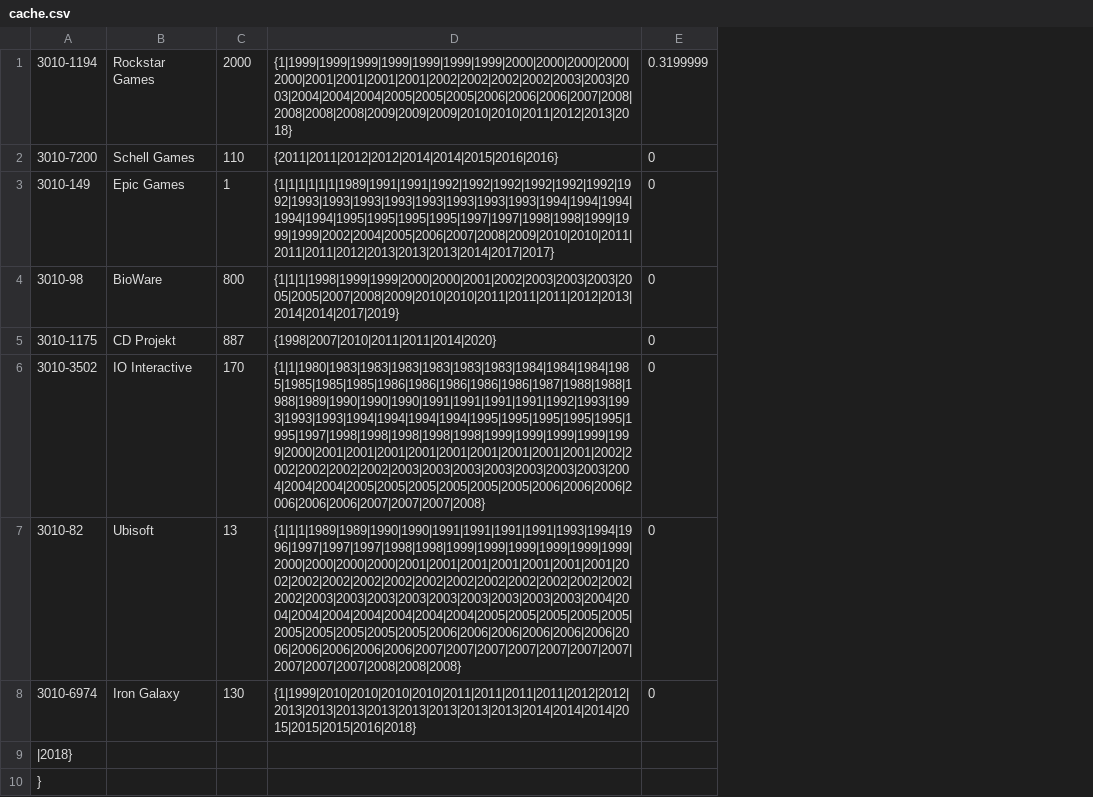
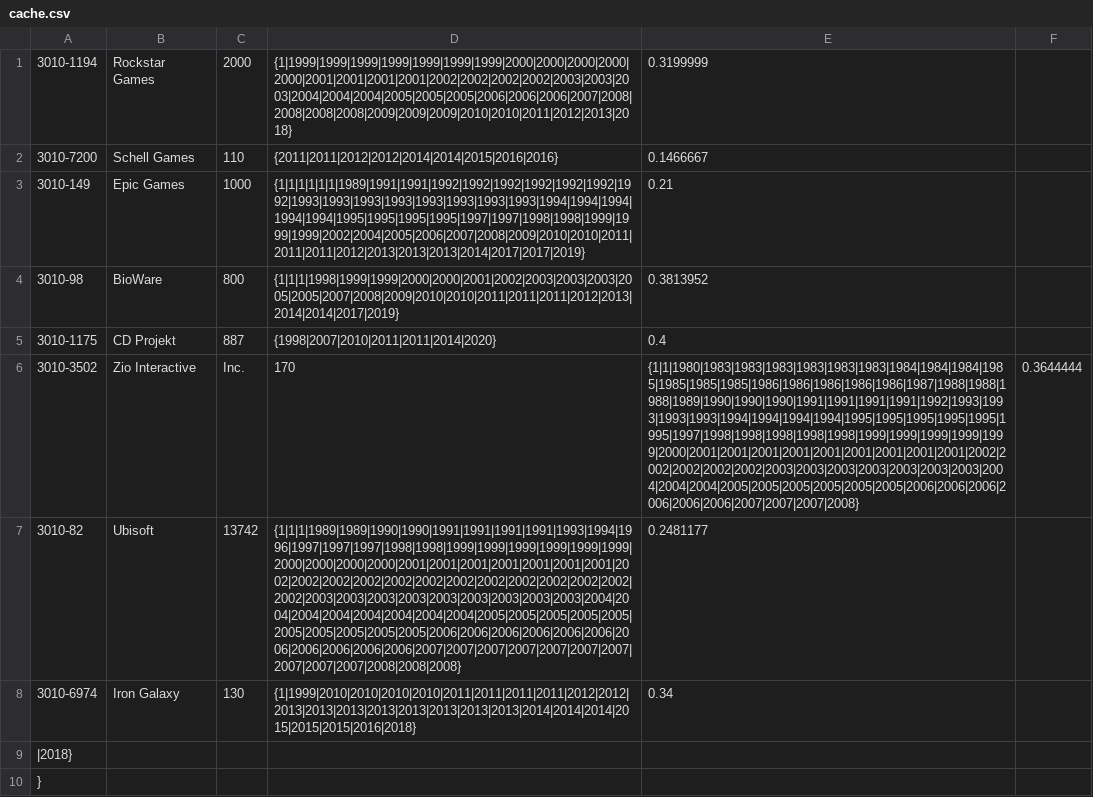
Before and after one commit to JamesEConnor/GameStudioScorer, a CSV file: GameStudioScorer/bin/Debug/cache.csv, drawn as a sheet; removed rows and columns are numbered as before the commit, all else as after; the diff names each change by its address in the sheet, - before the commit and + after, or states it on an @@ line.

```diff
--- a/GameStudioScorer/bin/Debug/cache.csv
+++ b/GameStudioScorer/bin/Debug/cache.csv
-column E, rows 1-8: 0.3199999 | 0 | 0 | 0 | 0 | 0 | 0 | 0
+column E, rows 1-8: 0.3199999 | 0.1466667 | 0.21 | 0.3813952 | 0.4 | {1|1|1980|1983|1983|1983|1983|1983|1983|1984|1984|1984|1985|1985|1985|1985|1986|1986|1986|1986|1986|1987|1988|1988|1988|1989|1990|1990|1990|1991|1991|1991|1991|1992|1993|1993|1993|1993|1994|1994|1994|1994|1995|1995|1995|1995|1995|1995|1997|1998|1998|1998|1998|1998|1999|1999|1999|1999|1999|2000|2001|2001|2001|2001|2001|2001|2001|2001|2001|2002|2002|2002|2002|2002|2003|2003|2003|2003|2003|2003|2003|2004|2004|2004|2005|2005|2005|2005|2005|2005|2006|2006|2006|2006|2006|2006|2007|2007|2007|2008} | 0.2481177 | 0.34
+column F, row 6: 0.3644444
-C3: 1
+C3: 1000
-D3: {1|1|1|1|1|1|1989|1991|1991|1992|1992|1992|1992|1992|1992|1992|1993|1993|1993|1993|1993|1993|1993|1993|1994|1994|1994|1994|1994|1995|1995|1995|1995|1997|1997|1998|1998|1999|1999|1999|2002|2004|2005|2006|2007|2008|2009|2010|2010|2011|2011|2011|2012|2013|2013|2013|2014|2017|2017}
+D3: {1|1|1|1|1|1|1989|1991|1991|1992|1992|1992|1992|1992|1992|1992|1993|1993|1993|1993|1993|1993|1993|1993|1994|1994|1994|1994|1994|1995|1995|1995|1995|1997|1997|1998|1998|1999|1999|1999|2002|2004|2005|2006|2007|2008|2009|2010|2010|2011|2011|2011|2012|2013|2013|2013|2014|2017|2017|2019}
-B6: IO Interactive
+B6: Zio Interactive
-C6: 170
+C6: Inc.
-D6: {1|1|1980|1983|1983|1983|1983|1983|1983|1984|1984|1984|1985|1985|1985|1985|1986|1986|1986|1986|1986|1987|1988|1988|1988|1989|1990|1990|1990|1991|1991|1991|1991|1992|1993|1993|1993|1993|1994|1994|1994|1994|1995|1995|1995|1995|1995|1995|1997|1998|1998|1998|1998|1998|1999|1999|1999|1999|1999|2000|2001|2001|2001|2001|2001|2001|2001|2001|2001|2002|2002|2002|2002|2002|2003|2003|2003|2003|2003|2003|2003|2004|2004|2004|2005|2005|2005|2005|2005|2005|2006|2006|2006|2006|2006|2006|2007|2007|2007|2008}
+D6: 170
-C7: 13
+C7: 13742
```
Also changed, not shown: 12 other files.
